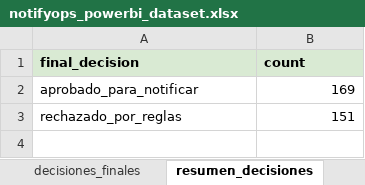
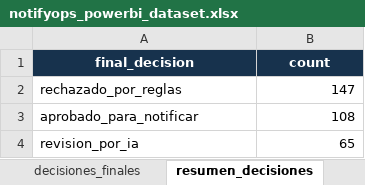
Before and after one commit to vicentehueichapan/ProyecGEIA, an Excel workbook: data/bi/notifyops_powerbi_dataset.xlsx, sheet resumen_decisiones, drawn as a sheet; values as stored, in another font and other column widths than the file's, no borders; table styles not drawn; removed rows and columns are numbered as before the commit, all else as after; the diff names each change by its address in the sheet, - before the commit and + after, or states it on an @@ line.

```diff
--- a/data/bi/notifyops_powerbi_dataset.xlsx (sheet resumen_decisiones)
+++ b/data/bi/notifyops_powerbi_dataset.xlsx (sheet resumen_decisiones)
@@ A1:B1 fill: #D9EAD3 → #17324D, text colour: black → #FFFFFF, alignment: left → center @@
-row 2: aprobado_para_notificar | 169
-B2 (count): 151
+B2 (count): 147
+row 3: aprobado_para_notificar | 108
+row 4: revision_por_ia | 65
```
Also changed, not shown: sheet decisiones_finales, sheet pesos_variables, sheet guia_powerbi, sheet resumen_bi, sheet auditoria_seguridad, sheet metricas_modelo, 5 more sheets, other sheet tabs, charts or pictures, 53 other files.
